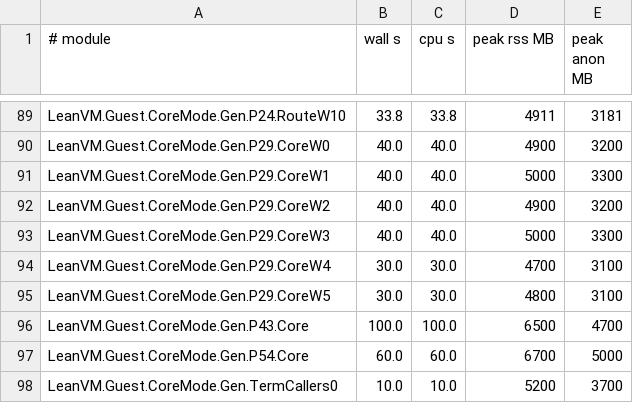
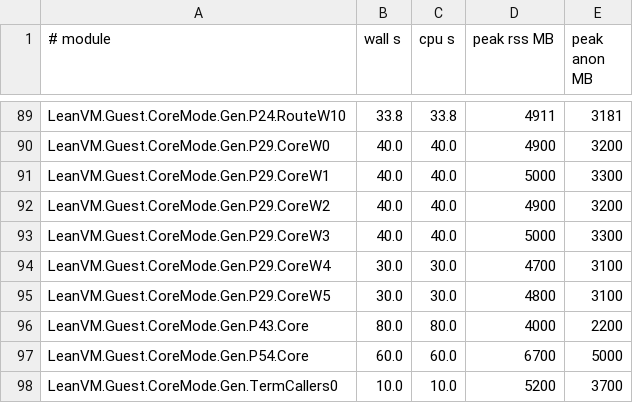
Before and after one commit to leanEthereum/leanVM, a TSV file: formal/lean_vm/lake-build.tsv, drawn as a sheet; only a part is shown, gaps mark what is left out.

```diff
--- a/formal/lean_vm/lake-build.tsv
+++ b/formal/lean_vm/lake-build.tsv
@@ -95,3 +95,3 @@ LeanVM.Guest.CoreMode.Gen.P29.CoreW4	30.0	30.0	4700	3100
 LeanVM.Guest.CoreMode.Gen.P29.CoreW5	30.0	30.0	4800	3100
-LeanVM.Guest.CoreMode.Gen.P43.Core	100.0	100.0	6500	4700
+LeanVM.Guest.CoreMode.Gen.P43.Core	80.0	80.0	4000	2200
 LeanVM.Guest.CoreMode.Gen.P54.Core	60.0	60.0	6700	5000
```
Also changed, not shown: 4 other files.
